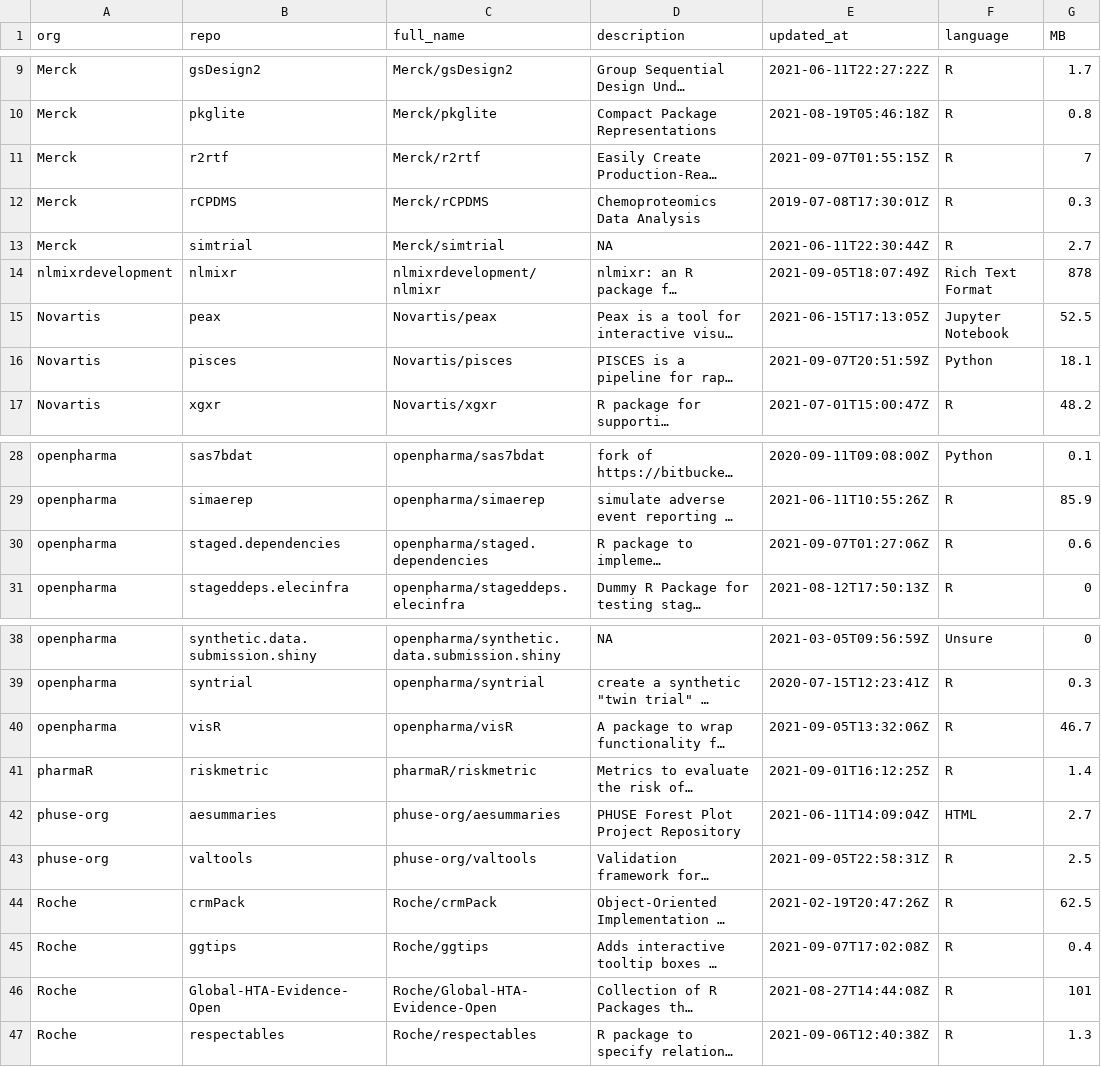
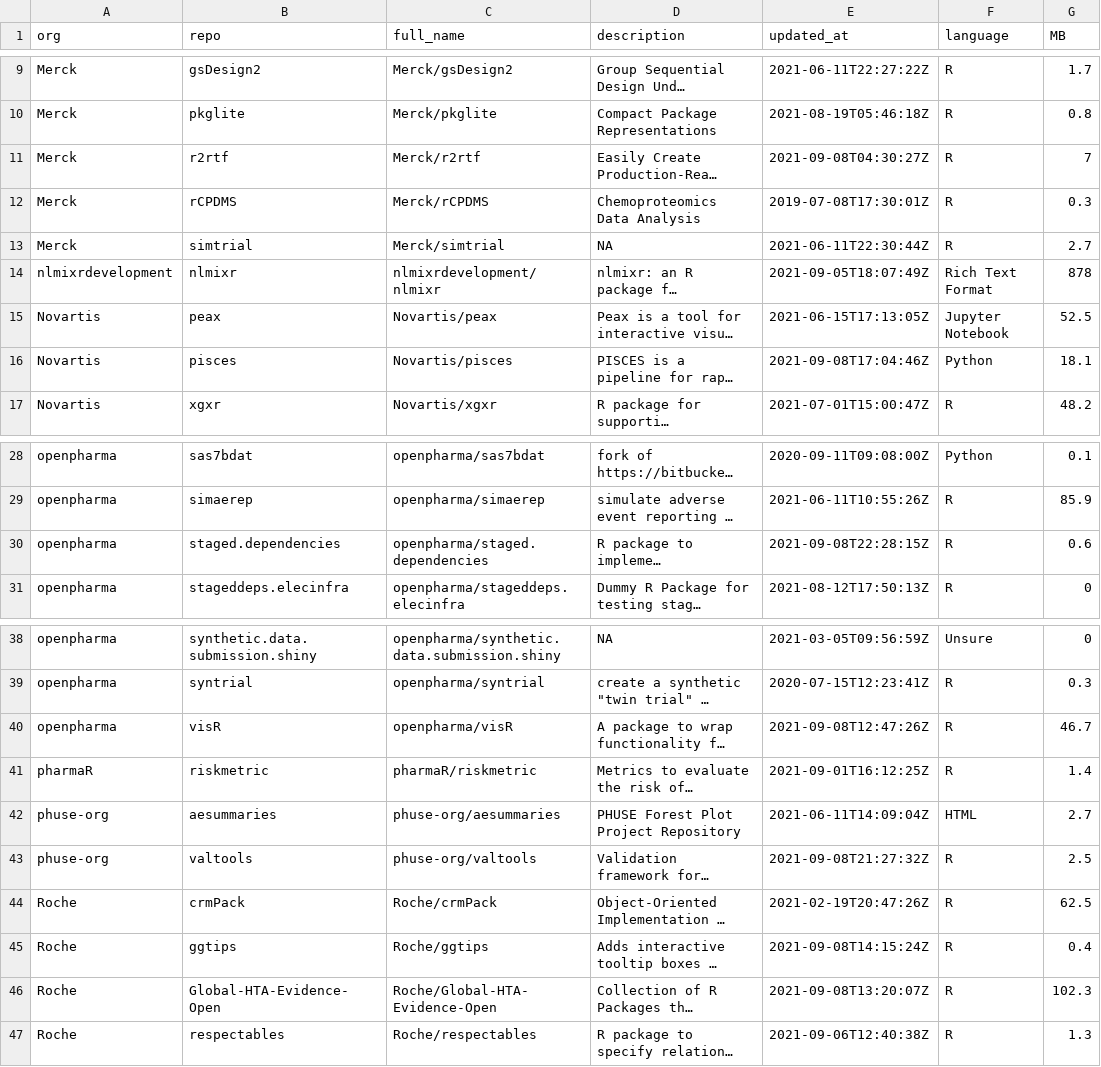
Before and after one commit to openpharma/openpharma_log, a CSV file: all-repos/data.csv, drawn as a sheet; only a part is shown, gaps mark what is left out; long unchanged cells end in …; the diff names each change by its address in the sheet, - before the commit and + after, or states it on an @@ line.

Commit message:
update all-repos

```diff
--- a/all-repos/data.csv
+++ b/all-repos/data.csv
-E11 (updated_at): 2021-09-07T01:55:15Z
+E11 (updated_at): 2021-09-08T04:30:27Z
-E16 (updated_at): 2021-09-07T20:51:59Z
+E16 (updated_at): 2021-09-08T17:04:46Z
-E30 (updated_at): 2021-09-07T01:27:06Z
+E30 (updated_at): 2021-09-08T22:28:15Z
-E40 (updated_at): 2021-09-05T13:32:06Z
+E40 (updated_at): 2021-09-08T12:47:26Z
-E43 (updated_at): 2021-09-05T22:58:31Z
+E43 (updated_at): 2021-09-08T21:27:32Z
-E45 (updated_at): 2021-09-07T17:02:08Z
+E45 (updated_at): 2021-09-08T14:15:24Z
-E46 (updated_at): 2021-08-27T14:44:08Z
+E46 (updated_at): 2021-09-08T13:20:07Z
-G46 (MB): 101
+G46 (MB): 102.3
```
Also changed, not shown: 1 other file.
